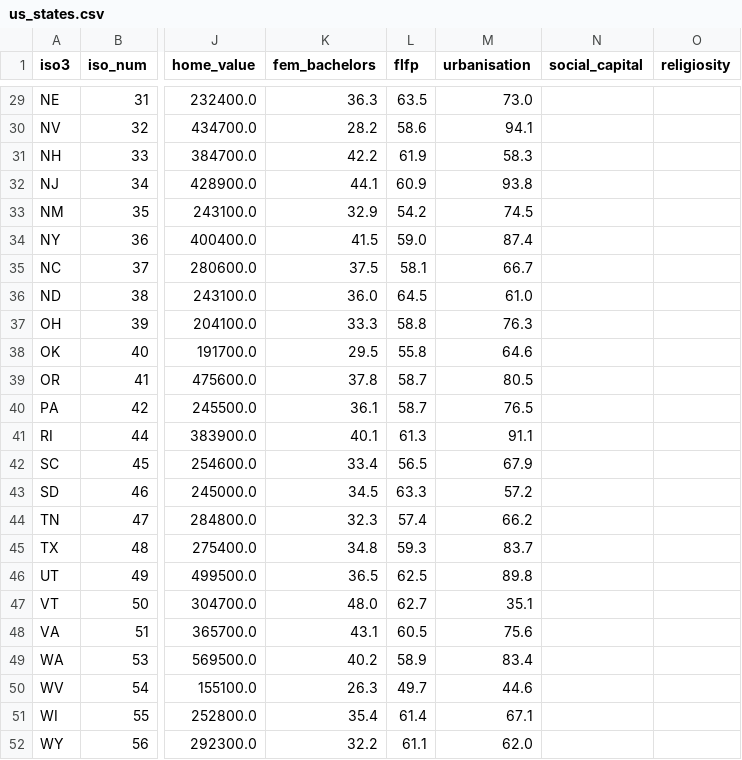
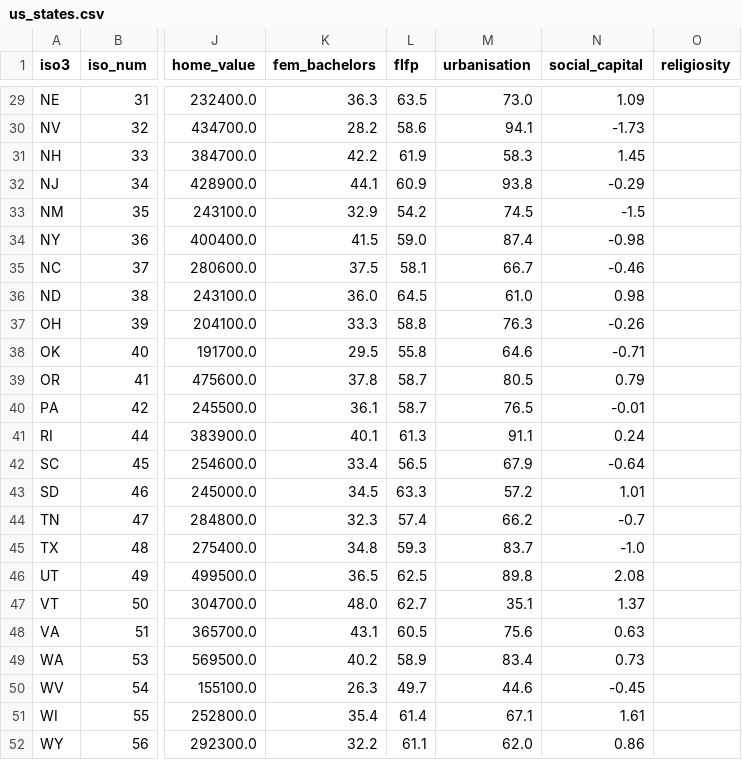
Before and after one commit to wodeyara/fertilityAcrossWorld, a CSV file: data-pipeline/data/us_states.csv, drawn as a sheet; only a part is shown, gaps mark what is left out; the diff covers the shown part only; the diff names each change by its address in the sheet, - before the commit and + after, or states it on an @@ line.

```diff
--- a/data-pipeline/data/us_states.csv
+++ b/data-pipeline/data/us_states.csv
-N29 (social_capital): (empty)
+N29 (social_capital): 1.09
-N30 (social_capital): (empty)
+N30 (social_capital): -1.73
-N31 (social_capital): (empty)
+N31 (social_capital): 1.45
-N32 (social_capital): (empty)
+N32 (social_capital): -0.29
-N33 (social_capital): (empty)
+N33 (social_capital): -1.5
-N34 (social_capital): (empty)
+N34 (social_capital): -0.98
-N35 (social_capital): (empty)
+N35 (social_capital): -0.46
-N36 (social_capital): (empty)
+N36 (social_capital): 0.98
-N37 (social_capital): (empty)
+N37 (social_capital): -0.26
-N38 (social_capital): (empty)
+N38 (social_capital): -0.71
-N39 (social_capital): (empty)
+N39 (social_capital): 0.79
-N40 (social_capital): (empty)
+N40 (social_capital): -0.01
-N41 (social_capital): (empty)
+N41 (social_capital): 0.24
-N42 (social_capital): (empty)
+N42 (social_capital): -0.64
-N43 (social_capital): (empty)
+N43 (social_capital): 1.01
-N44 (social_capital): (empty)
+N44 (social_capital): -0.7
-N45 (social_capital): (empty)
+N45 (social_capital): -1.0
-N46 (social_capital): (empty)
+N46 (social_capital): 2.08
-N47 (social_capital): (empty)
+N47 (social_capital): 1.37
-N48 (social_capital): (empty)
+N48 (social_capital): 0.63
-N49 (social_capital): (empty)
+N49 (social_capital): 0.73
-N50 (social_capital): (empty)
+N50 (social_capital): -0.45
-N51 (social_capital): (empty)
+N51 (social_capital): 1.61
-N52 (social_capital): (empty)
+N52 (social_capital): 0.86
```
Also changed, not shown: 27 edited cells elsewhere in this file, 3 other files.
